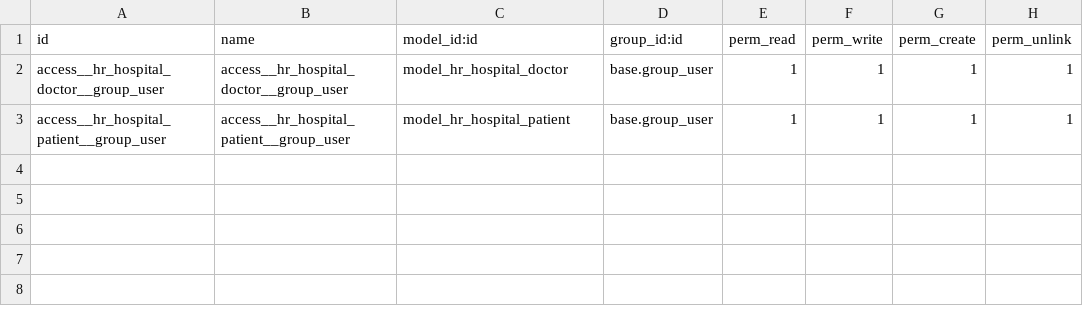
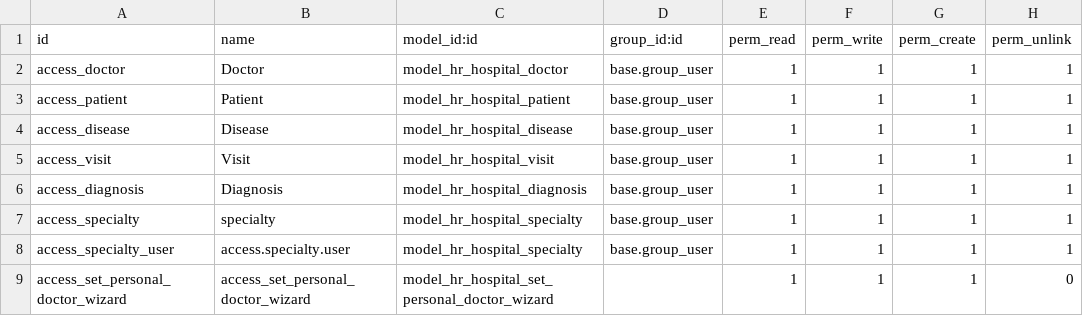
Before and after one commit to s1n4u/odoo, a CSV file: hr_hospital/security/ir.model.access.csv, drawn as a sheet.

```diff
--- a/hr_hospital/security/ir.model.access.csv
+++ b/hr_hospital/security/ir.model.access.csv
@@ -1,3 +1,9 @@
 id,name,model_id:id,group_id:id,perm_read,perm_write,perm_create,perm_unlink
-access__hr_hospital_doctor__group_user,access__hr_hospital_doctor__group_user,model_hr_hospital_doctor,base.group_user,1,1,1,1
-access__hr_hospital_patient__group_user,access__hr_hospital_patient__group_user,model_hr_hospital_patient,base.group_user,1,1,1,1
+access_doctor,Doctor,model_hr_hospital_doctor,base.group_user,1,1,1,1
+access_patient,Patient,model_hr_hospital_patient,base.group_user,1,1,1,1
+access_disease,Disease,model_hr_hospital_disease,base.group_user,1,1,1,1
+access_visit,Visit,model_hr_hospital_visit,base.group_user,1,1,1,1
+access_diagnosis,Diagnosis,model_hr_hospital_diagnosis,base.group_user,1,1,1,1
+access_specialty,specialty,model_hr_hospital_specialty,base.group_user,1,1,1,1
+access_specialty_user,access.specialty.user,model_hr_hospital_specialty,base.group_user,1,1,1,1
+access_set_personal_doctor_wizard,access_set_personal_doctor_wizard,model_hr_hospital_set_personal_doctor_wizard,,1,1,1,0
```
Also changed, not shown: 16 other files.
